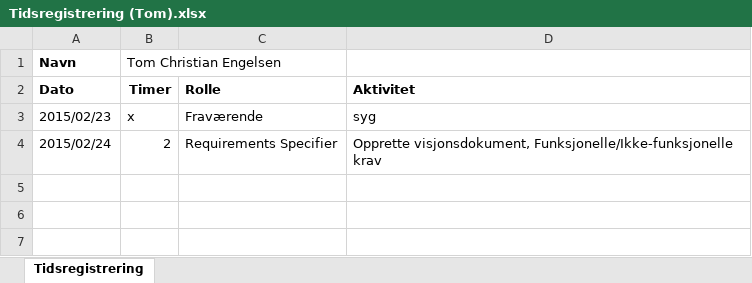
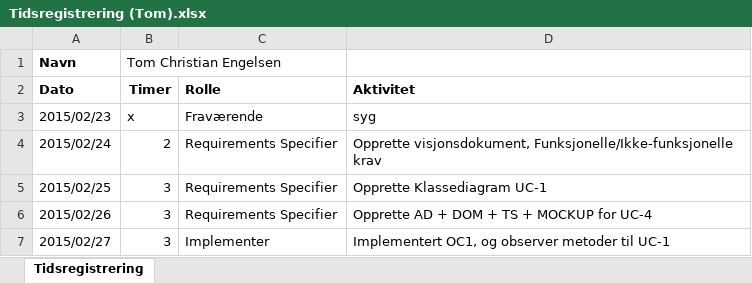
Before and after one commit to he15dmu-2s14/PTECalculator2015, an Excel workbook: 08-Project-Management/Tidsregistrering/Tidsregistrering (Tom).xlsx, sheet Tidsregistrering, drawn as a sheet; values as stored, in another font and other column widths than the file's, no borders; the diff names each change by its address in the sheet, - before the commit and + after, or states it on an @@ line.

Commit message:
Oppdatert tidsregistrering

```diff
--- a/08-Project-Management/Tidsregistrering/Tidsregistrering (Tom).xlsx (sheet Tidsregistrering)
+++ b/08-Project-Management/Tidsregistrering/Tidsregistrering (Tom).xlsx (sheet Tidsregistrering)
+row 5: 2015/02/25 | 3 | Requirements Specifier | Opprette Klassediagram UC-1
+row 6: 2015/02/26 | 3 | Requirements Specifier | Opprette AD + DOM + TS + MOCKUP for UC-4
+row 7: 2015/02/27 | 3 | Implementer | Implementert OC1, og observer metoder til UC-1
```
